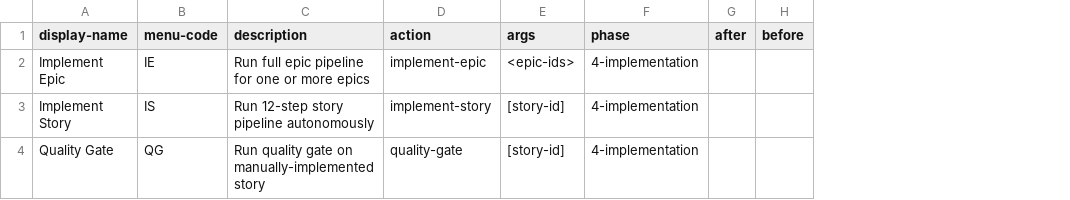
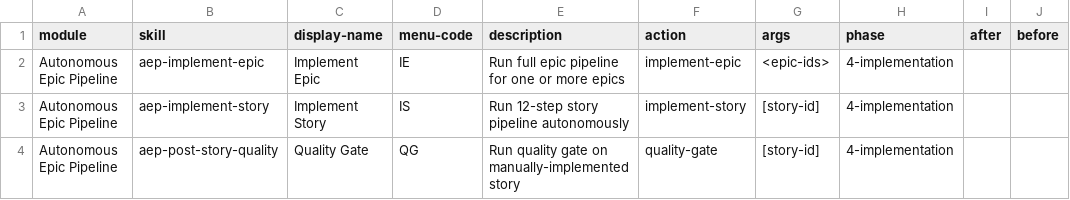
Before and after one commit to steveharman/aep, a CSV file: skills/aep-setup/assets/module-help.csv, drawn as a sheet; only a part is shown; the diff names each change by its address in the sheet, - before the commit and + after, or states it on an @@ line.

```diff
--- a/skills/aep-setup/assets/module-help.csv
+++ b/skills/aep-setup/assets/module-help.csv
+column A (module), rows 2-4: all Autonomous Epic Pipeline
+column B (skill), rows 2-4: aep-implement-epic | aep-implement-story | aep-post-story-quality
```
Also changed, not shown: 5 other files.
